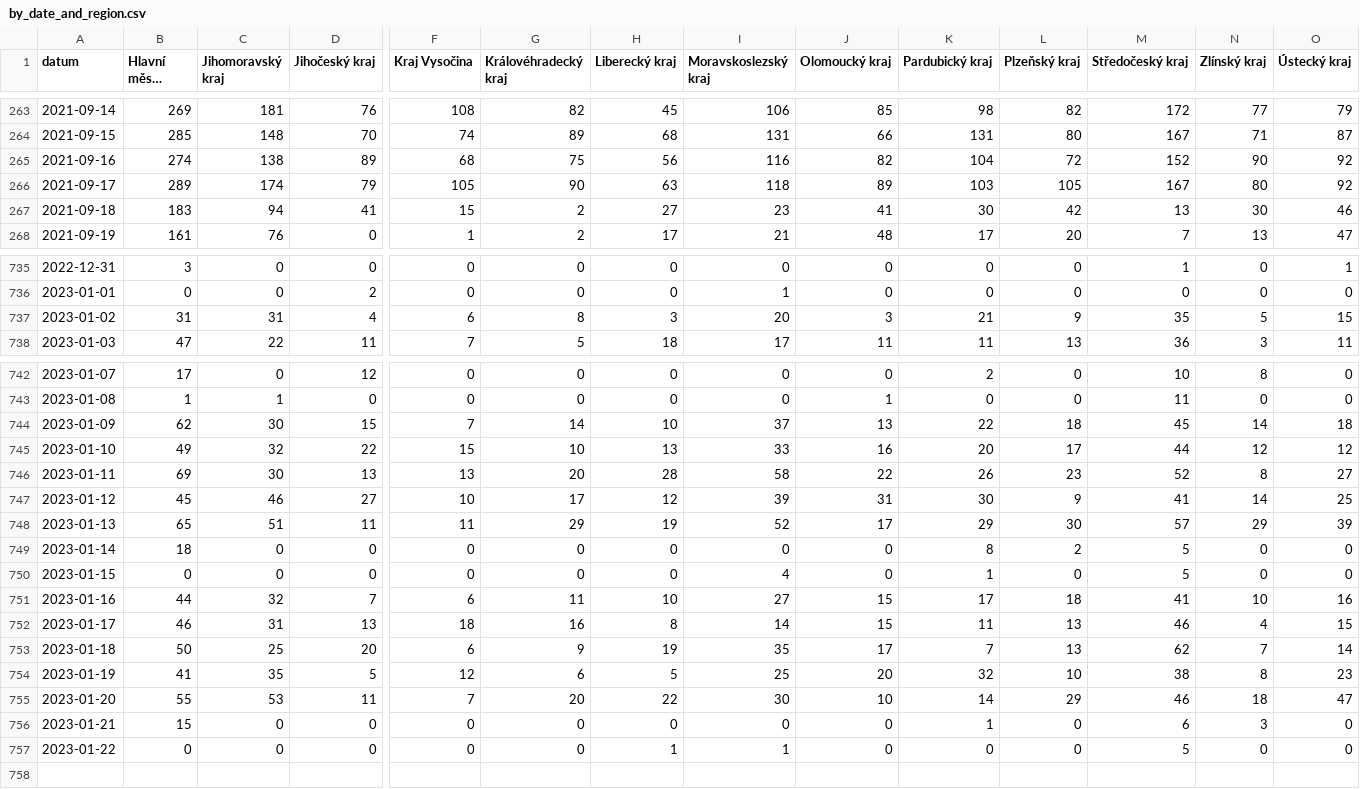
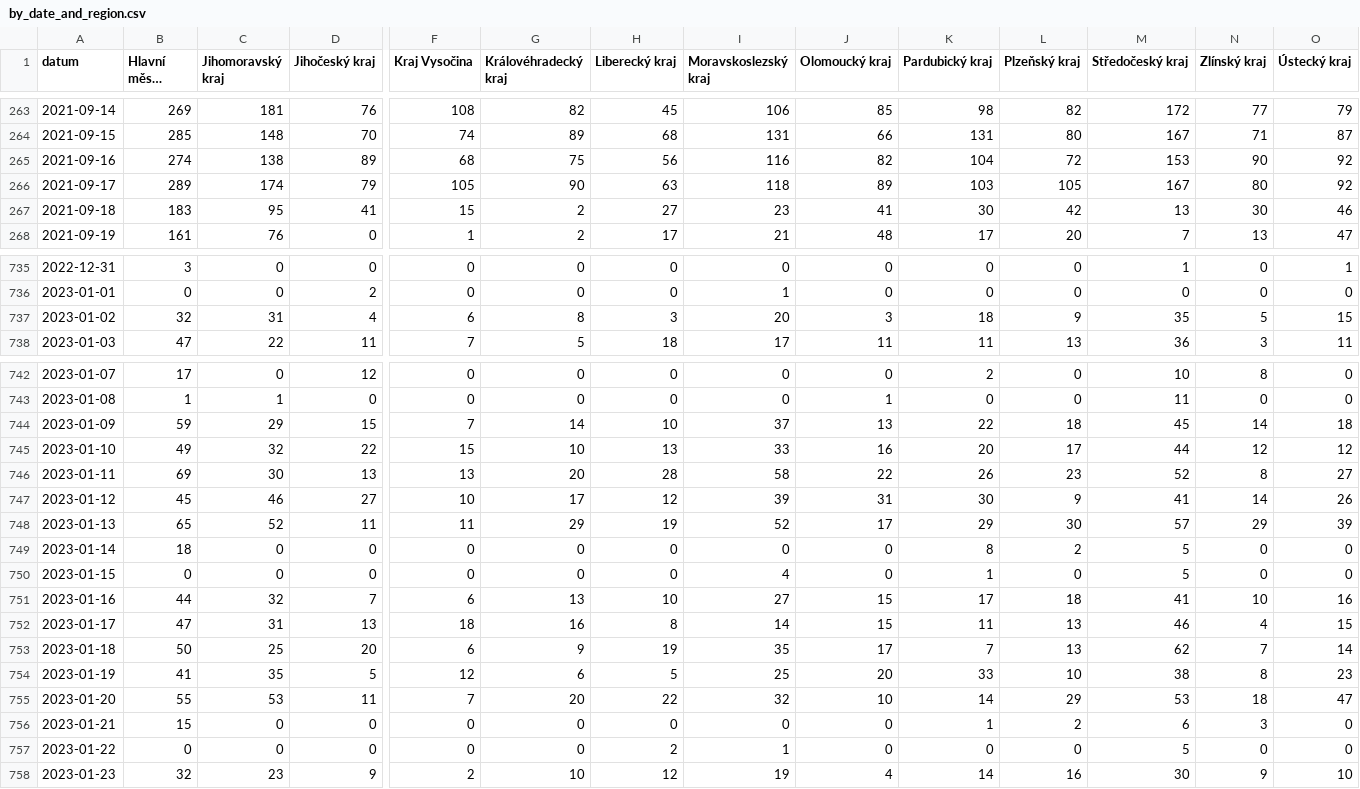
Before and after one commit to vykend/COVID19-Vaccination-Czechia, a CSV file: by_date_and_region.csv, drawn as a sheet; only a part is shown, gaps mark what is left out; long unchanged cells end in …; rows hold the shown columns only; the diff covers the shown part only; the diff names each change by its address in the sheet, - before the commit and + after, or states it on an @@ line.

```diff
--- a/by_date_and_region.csv
+++ b/by_date_and_region.csv
-M265 (Středočeský kraj): 152
+M265 (Středočeský kraj): 153
-C267 (Jihomoravský kraj): 94
+C267 (Jihomoravský kraj): 95
-B737 (Hlavní město Praha): 31
+B737 (Hlavní město Praha): 32
-K737 (Pardubický kraj): 21
+K737 (Pardubický kraj): 18
-B744 (Hlavní město Praha): 62
+B744 (Hlavní město Praha): 59
-C744 (Jihomoravský kraj): 30
+C744 (Jihomoravský kraj): 29
-O747 (Ústecký kraj): 25
+O747 (Ústecký kraj): 26
-C748 (Jihomoravský kraj): 51
+C748 (Jihomoravský kraj): 52
-G751 (Královéhradecký kraj): 11
+G751 (Královéhradecký kraj): 13
-B752 (Hlavní město Praha): 46
+B752 (Hlavní město Praha): 47
-K754 (Pardubický kraj): 32
+K754 (Pardubický kraj): 33
-I755 (Moravskoslezský kraj): 30
+I755 (Moravskoslezský kraj): 32
-M755 (Středočeský kraj): 46
+M755 (Středočeský kraj): 53
-L756 (Plzeňský kraj): 0
+L756 (Plzeňský kraj): 2
-H757 (Liberecký kraj): 1
+H757 (Liberecký kraj): 2
+row 758: 2023-01-23 | 32 | 23 | 9 | 2 | 10 | 12 | 19 | 4 | 14 | 16 | 30 | 9 | 10
```
Also changed, not shown: 18 edited cells elsewhere in this file, aggregation.csv, by_manufacturer.csv, 1 other file.
